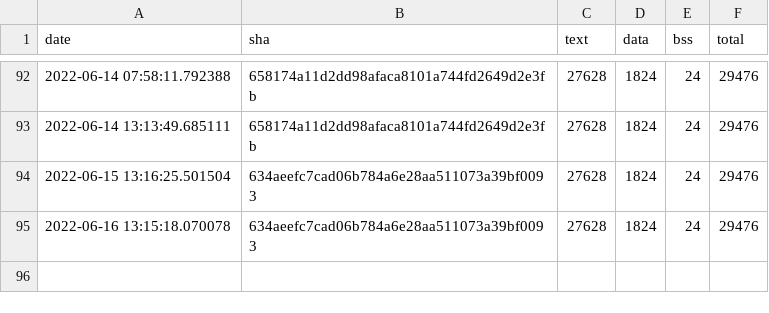
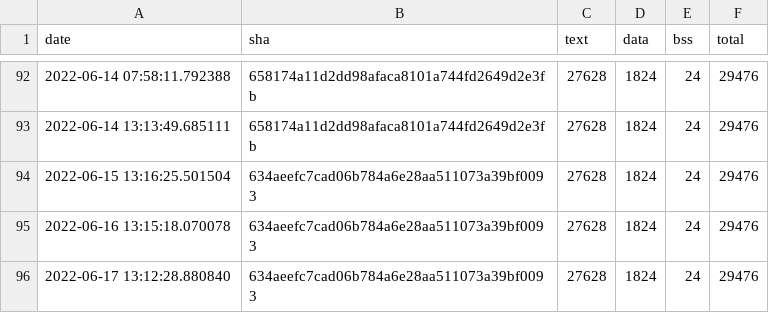
Before and after one commit to jwithers/tflite-micro, a CSV file: data/continuous_builds/size_profiling/linux_x86_64_release/interpreter_memory_footprint.csv, drawn as a sheet; only a part is shown, gaps mark what is left out; the diff names each change by its address in the sheet, - before the commit and + after, or states it on an @@ line.

```diff
--- a/data/continuous_builds/size_profiling/linux_x86_64_release/interpreter_memory_footprint.csv
+++ b/data/continuous_builds/size_profiling/linux_x86_64_release/interpreter_memory_footprint.csv
+row 96: 2022-06-17 13:12:28.880840 | 634aeefc7cad06b784a6e28aa511073a39bf0093 | 27628 | 1824 | 24 | 29476
```
Also changed, not shown: data/continuous_builds/size_profiling/linux_x86_64_release/baseline_memory_footprint.csv, data/continuous_builds/size_profiling/linux_x86_64_release/keyword_benchmark.csv.
